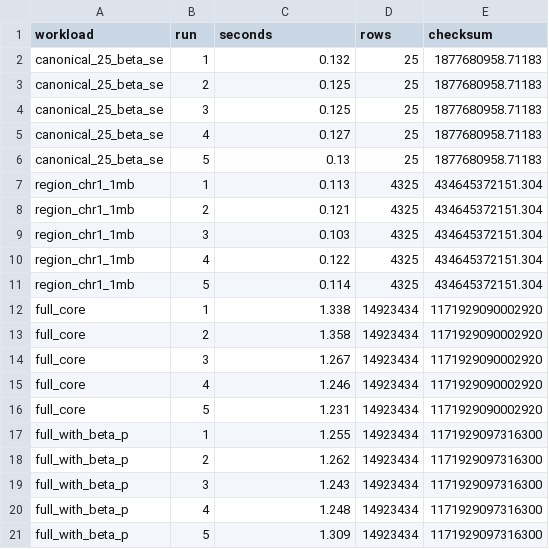
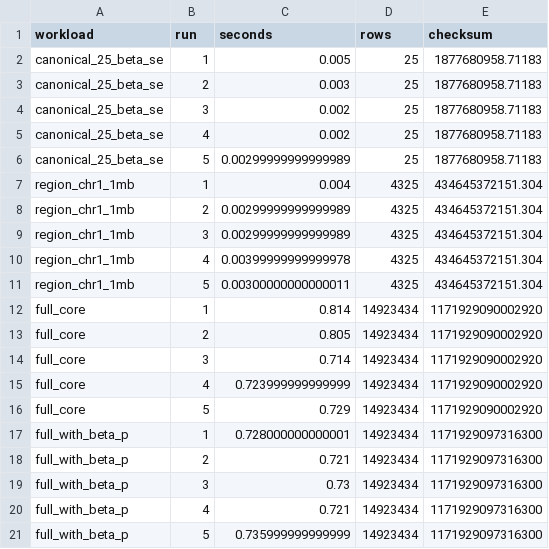
Before and after one commit to gushamilton/CompreSSoR, a CSV file: inst/benchmarks/pcodec-canonical-access-runs.csv, drawn as a sheet.

Commit message:
Optimize wrapped Pcodec access and harden format

```diff
--- a/inst/benchmarks/pcodec-canonical-access-runs.csv
+++ b/inst/benchmarks/pcodec-canonical-access-runs.csv
@@ -1,21 +1,21 @@
 workload,run,seconds,rows,checksum
-canonical_25_beta_se,1,0.132,25,1877680958.71183
-canonical_25_beta_se,2,0.125,25,1877680958.71183
-canonical_25_beta_se,3,0.125,25,1877680958.71183
-canonical_25_beta_se,4,0.127,25,1877680958.71183
-canonical_25_beta_se,5,0.13,25,1877680958.71183
-region_chr1_1mb,1,0.113,4325,434645372151.304
-region_chr1_1mb,2,0.121,4325,434645372151.304
-region_chr1_1mb,3,0.103,4325,434645372151.304
-region_chr1_1mb,4,0.122,4325,434645372151.304
-region_chr1_1mb,5,0.114,4325,434645372151.304
-full_core,1,1.338,14923434,1171929090002920
-full_core,2,1.358,14923434,1171929090002920
-full_core,3,1.267,14923434,1171929090002920
-full_core,4,1.246,14923434,1171929090002920
-full_core,5,1.231,14923434,1171929090002920
-full_with_beta_p,1,1.255,14923434,1171929097316300
-full_with_beta_p,2,1.262,14923434,1171929097316300
-full_with_beta_p,3,1.243,14923434,1171929097316300
-full_with_beta_p,4,1.248,14923434,1171929097316300
-full_with_beta_p,5,1.309,14923434,1171929097316300
+canonical_25_beta_se,1,0.005,25,1877680958.71183
+canonical_25_beta_se,2,0.003,25,1877680958.71183
+canonical_25_beta_se,3,0.002,25,1877680958.71183
+canonical_25_beta_se,4,0.002,25,1877680958.71183
+canonical_25_beta_se,5,0.00299999999999989,25,1877680958.71183
+region_chr1_1mb,1,0.004,4325,434645372151.304
+region_chr1_1mb,2,0.00299999999999989,4325,434645372151.304
+region_chr1_1mb,3,0.00299999999999989,4325,434645372151.304
+region_chr1_1mb,4,0.00399999999999978,4325,434645372151.304
+region_chr1_1mb,5,0.00300000000000011,4325,434645372151.304
+full_core,1,0.814,14923434,1171929090002920
+full_core,2,0.805,14923434,1171929090002920
+full_core,3,0.714,14923434,1171929090002920
+full_core,4,0.723999999999999,14923434,1171929090002920
+full_core,5,0.729,14923434,1171929090002920
+full_with_beta_p,1,0.728000000000001,14923434,1171929097316300
+full_with_beta_p,2,0.721,14923434,1171929097316300
+full_with_beta_p,3,0.73,14923434,1171929097316300
+full_with_beta_p,4,0.721,14923434,1171929097316300
+full_with_beta_p,5,0.735999999999999,14923434,1171929097316300
```
Also changed, not shown: 23 other files.
